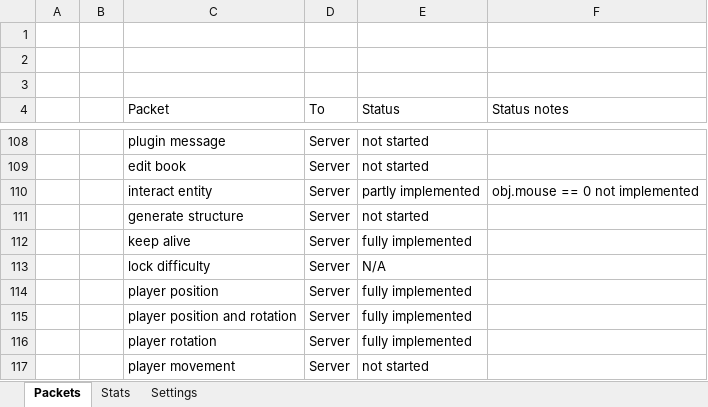
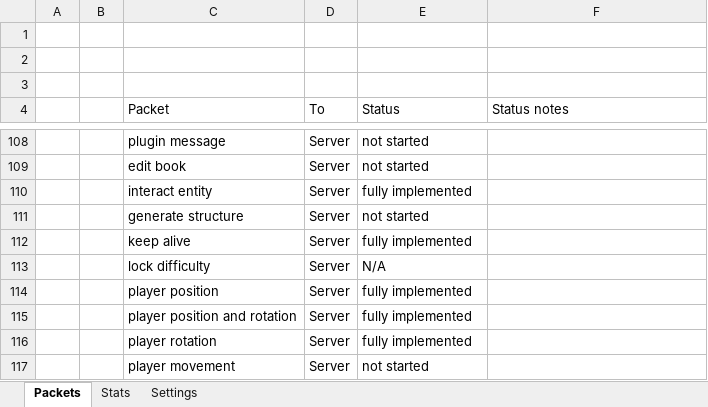
Before and after one commit to OscarNOW/minecraft-server, an Excel workbook: packets.xlsx, sheet Packets, drawn as a sheet; only a part is shown, gaps mark what is left out; values as stored, in another font and other column widths than the file's, no borders; conditional formats not drawn; the diff names each change by its address in the sheet, - before the commit and + after, or states it on an @@ line.

Commit message:
Updated spreadsheet

```diff
--- a/packets.xlsx (sheet Packets)
+++ b/packets.xlsx (sheet Packets)
-E110 (Status): partly implemented
+E110 (Status): fully implemented
-F110 (Status notes): obj.mouse == 0 not implemented
+F110 (Status notes): (empty)
```
Also changed, not shown: sheet Stats, 2 other files.
